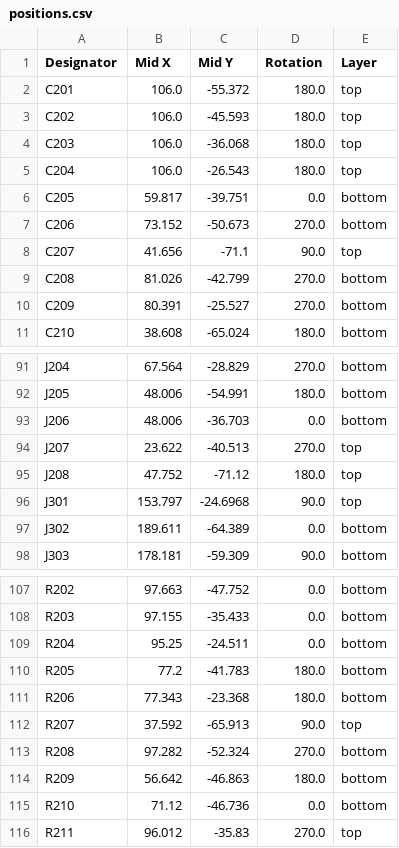
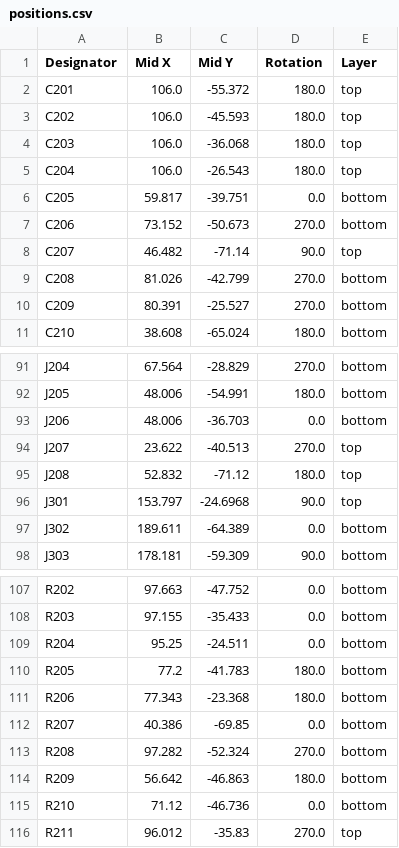
Before and after one commit to dmsd-lab/AMP8611, a CSV file: PGA2311_3/production/positions.csv, drawn as a sheet; only a part is shown, gaps mark what is left out.

```diff
--- a/PGA2311_3/production/positions.csv
+++ b/PGA2311_3/production/positions.csv
@@ -7,3 +7,3 @@ C205,59.817,-39.751,0.0,bottom
 C206,73.152,-50.673,270.0,bottom
-C207,41.656,-71.1,90.0,top
+C207,46.482,-71.14,90.0,top
 C208,81.026,-42.799,270.0,bottom
@@ -94,3 +94,3 @@ J206,48.006,-36.703,0.0,bottom
 J207,23.622,-40.513,270.0,top
-J208,47.752,-71.12,180.0,top
+J208,52.832,-71.12,180.0,top
 J301,153.797,-24.6968,90.0,top
@@ -111,3 +111,3 @@ R205,77.2,-41.783,180.0,bottom
 R206,77.343,-23.368,180.0,bottom
-R207,37.592,-65.913,90.0,top
+R207,40.386,-69.85,0.0,bottom
 R208,97.282,-52.324,270.0,bottom
```
Also changed, not shown: 4 other files.
